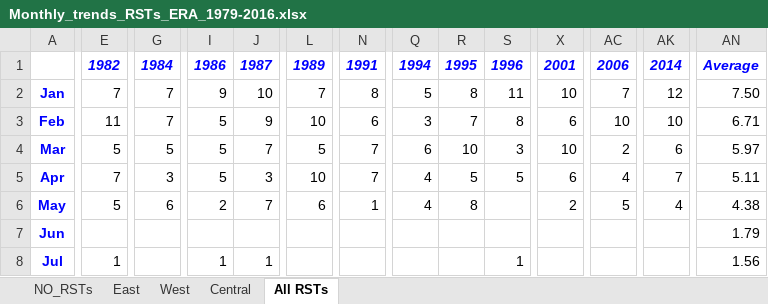
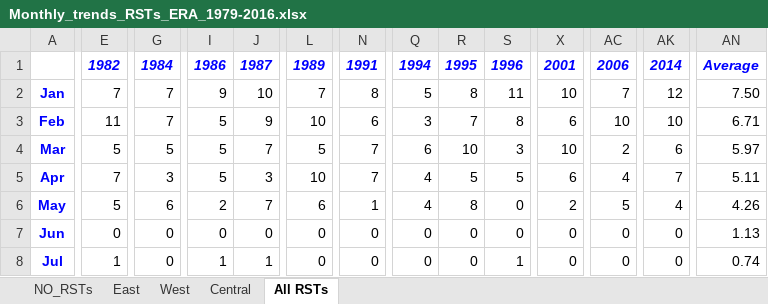
Before and after one commit to hatzvika/RSTs, an Excel workbook: python/Statistics/Results/Monthly_trends_RSTs_ERA_1979-2016.xlsx, sheet All RSTs, drawn as a sheet; only a part is shown, gaps mark what is left out; values as stored, in another font and other column widths than the file's, no borders; charts and pictures not drawn; the diff covers the shown part only; the diff names each change by its address in the sheet, - before the commit and + after, or states it on an @@ line.

```diff
--- a/python/Statistics/Results/Monthly_trends_RSTs_ERA_1979-2016.xlsx (sheet All RSTs)
+++ b/python/Statistics/Results/Monthly_trends_RSTs_ERA_1979-2016.xlsx (sheet All RSTs)
-S6:S7: (empty)
+S6:S7: 0
-AN6: 4.38
+AN6: 4.26
-E7: (empty)
+E7: 0
-G7:G8: (empty)
+G7:G8: 0
-I7: (empty)
+I7: 0
-J7: (empty)
+J7: 0
-L7:L8: (empty)
+L7:L8: 0
-N7:N8: (empty)
+N7:N8: 0
-Q7:Q8: (empty)
+Q7:Q8: 0
-R7:R8: (empty)
+R7:R8: 0
-X7:X8: (empty)
+X7:X8: 0
-AC7:AC8: (empty)
+AC7:AC8: 0
-AK7:AK8: (empty)
+AK7:AK8: 0
-AN7: 1.79
+AN7: 1.13
-AN8: 1.56
+AN8: 0.74
```
Also changed, not shown: 3 added rows and 39 edited cells elsewhere in this sheet, charts or pictures, python/Statistics/Results/Monthly_trends_RSTs_ERA_2_5_1979-2016.xlsx, python/Statistics/Results/Monthly_trends_RSTs_NCEP_1979-2016.xlsx, 27 other files.
